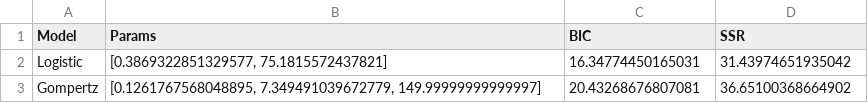
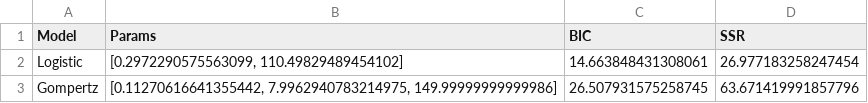
Before and after one commit to kadinelbak/GrowthParameterEstimation.jl, a CSV file: model_comparison.csv, drawn as a sheet.

```diff
--- a/model_comparison.csv
+++ b/model_comparison.csv
@@ -1,3 +1,3 @@
 Model,Params,BIC,SSR
-Logistic,"[0.3869322851329577, 75.1815572437821]",16.34774450165031,31.43974651935042
-Gompertz,"[0.1261767568048895, 7.349491039672779, 149.99999999999997]",20.43268676807081,36.65100368664902
+Logistic,"[0.2972290575563099, 110.49829489454102]",14.663848431308061,26.977183258247454
+Gompertz,"[0.11270616641355442, 7.9962940783214975, 149.99999999999986]",26.507931575258745,63.671419991857796
```
Also changed, not shown: three_datasets_comparison.csv, 2 other files.
